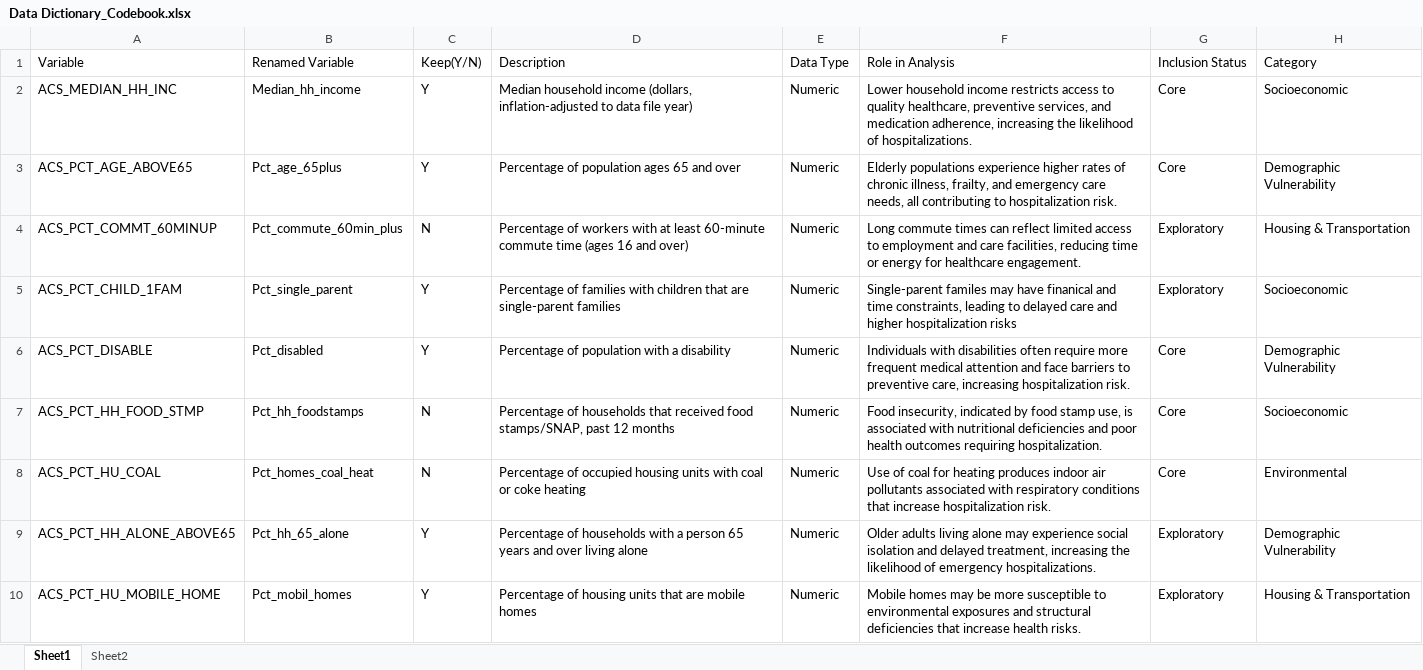
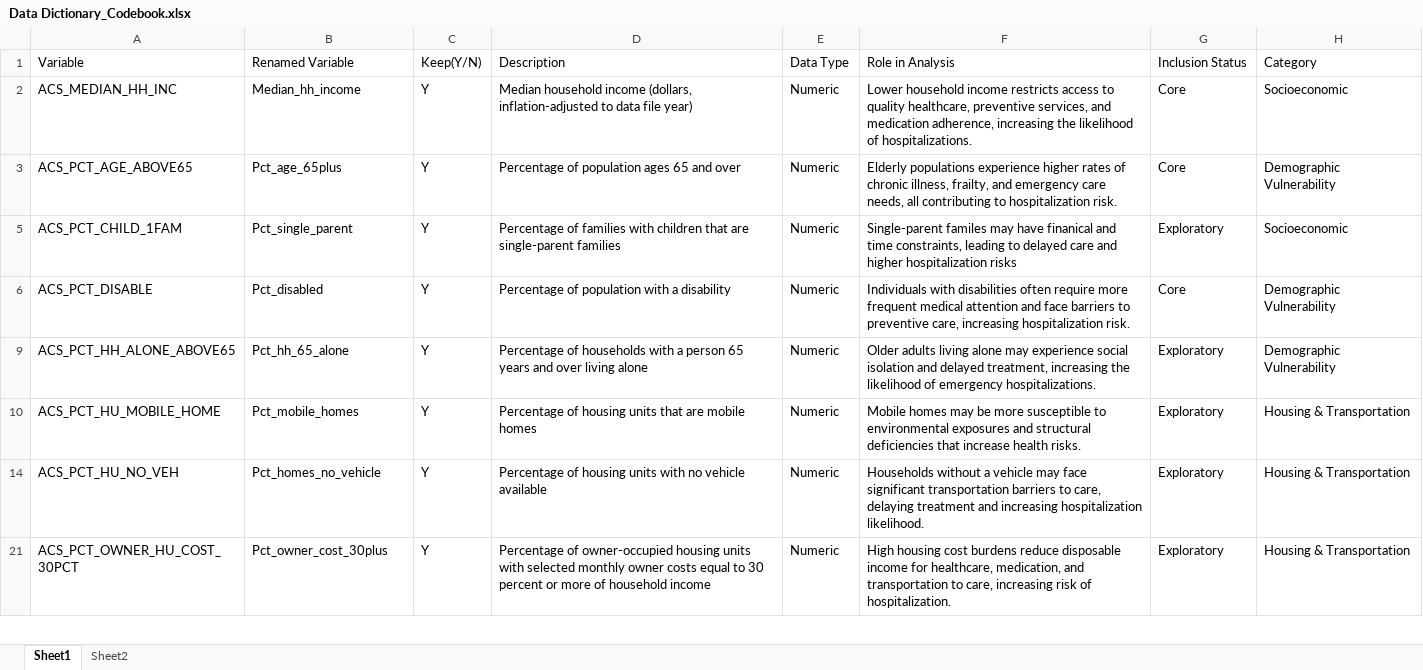
Before and after one commit to lemieuxjm-cap/Iota-Capstone, an Excel workbook: reports/Data Dictionary_Codebook.xlsx, sheet Sheet1, drawn as a sheet; only a part is shown; the shorter side is filled out with more unchanged rows; values as stored, in another font and other column widths than the file's, no borders; charts and pictures and table styles not drawn; the diff covers the shown part only; the diff names each change by its address in the sheet, - before the commit and + after, or states it on an @@ line.

Commit message:
Updated codebook and spreadsheet
Updated codebook and spreadsheet to reflect changes in column names, updated counts, etc.

```diff
--- a/reports/Data Dictionary_Codebook.xlsx (sheet Sheet1)
+++ b/reports/Data Dictionary_Codebook.xlsx (sheet Sheet1)
@@ row 4 hidden: ACS_PCT_COMMT_60MINUP | Pct_commute_60min_plus | N | Percentage of workers with at least 60-minute commute time (ages 16 and over) | Numeric | Long commute times can reflect limited access to employment and care facilities, reducing time or energy for healthcare engagement. | Exploratory | Housing & Transportation @@
@@ row 7 hidden: ACS_PCT_HH_FOOD_STMP | Pct_hh_foodstamps | N | Percentage of households that received food stamps/SNAP, past 12 months | Numeric | Food insecurity, indicated by food stamp use, is associated with nutritional deficiencies and poor health outcomes requiring hospitalization. | Core | Socioeconomic @@
@@ row 8 hidden: ACS_PCT_HU_COAL | Pct_homes_coal_heat | N | Percentage of occupied housing units with coal or coke heating | Numeric | Use of coal for heating produces indoor air pollutants associated with respiratory conditions that increase hospitalization risk. | Core | Environmental @@
-B10: Pct_mobil_homes
+B10: Pct_mobile_homes
```
Also changed, not shown: 21 hidden or unhidden rows elsewhere in this sheet, 1 other file.
